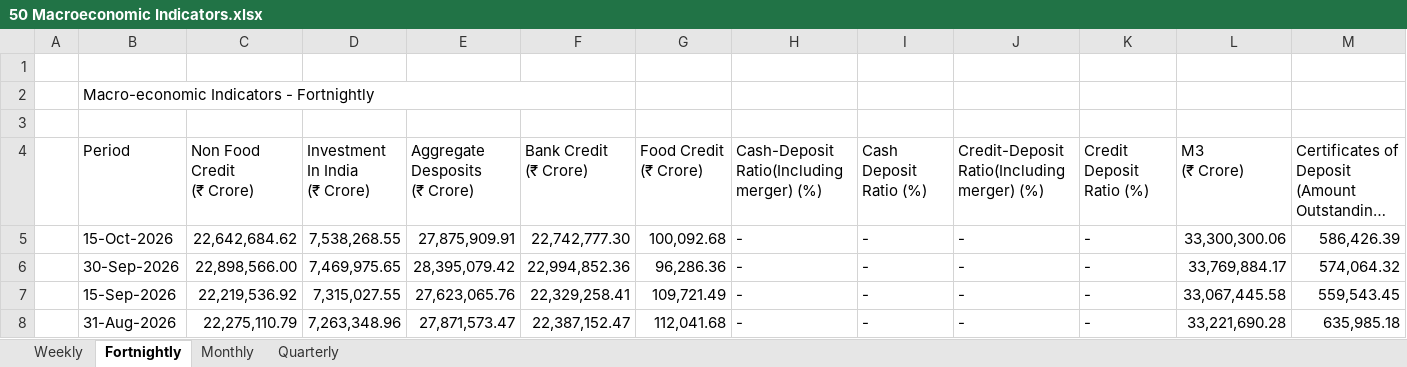
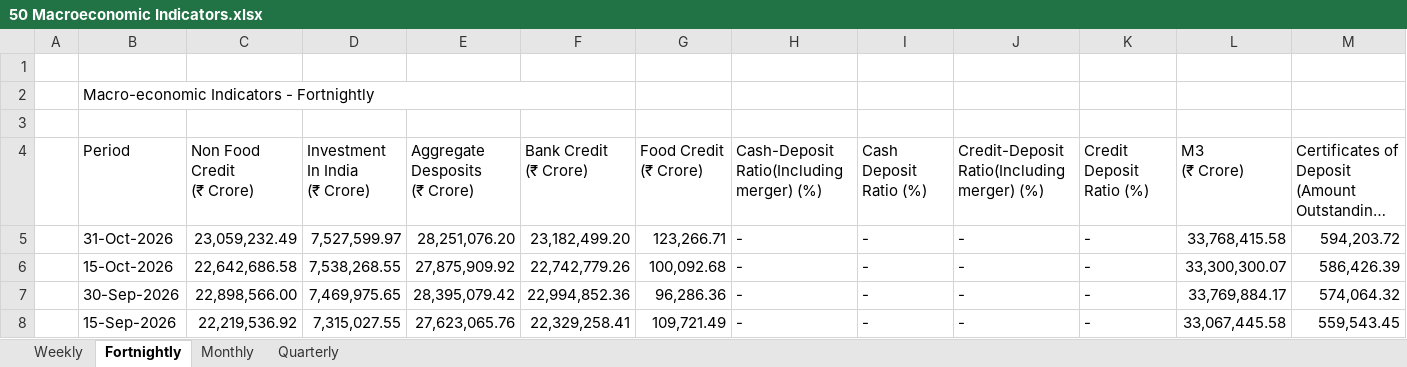
Before and after one commit to shreyasxi/the-economics-hub, an Excel workbook: data/50 Macroeconomic Indicators.xlsx, sheet Fortnightly, drawn as a sheet; only a part is shown; the shorter side is filled out with more unchanged rows; long unchanged cells end in …; values as stored, in another font and other column widths than the file's, no cell formats; addresses are those after the commit; the diff names each change by its address in the sheet, - before the commit and + after, or states it on an @@ line.

```diff
--- a/data/50 Macroeconomic Indicators.xlsx (sheet Fortnightly)
+++ b/data/50 Macroeconomic Indicators.xlsx (sheet Fortnightly)
+row 5:  | 31-Oct-2026 | 23,059,232.49 | 7,527,599.97 | 28,251,076.20 | 23,182,499.20 | 123,266.71 | - | - | - | - | 33,768,415.58 | 594,203.72
-C6 (Non Food Credit (₹ Crore)): 22,642,684.62
+C6 (Non Food Credit (₹ Crore)): 22,642,686.58
-E6 (Aggregate Desposits (₹ Crore)): 27,875,909.91
+E6 (Aggregate Desposits (₹ Crore)): 27,875,909.92
-F6 (Bank Credit (₹ Crore)): 22,742,777.30
+F6 (Bank Credit (₹ Crore)): 22,742,779.26
-L6 (M3 (₹ Crore)): 33,300,300.06
+L6 (M3 (₹ Crore)): 33,300,300.07
```
Also changed, not shown: sheet Monthly, sheet Weekly, cell formats, 7 other files.
